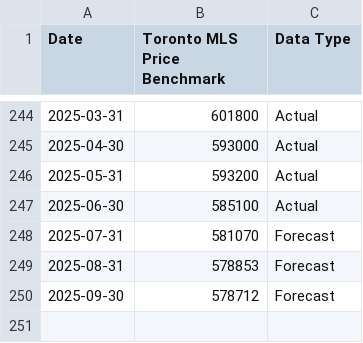
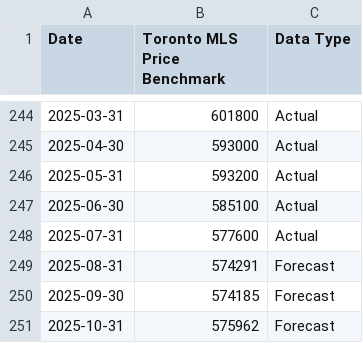
Before and after one commit to PakAndrey/Canada-RE-forecasting, a CSV file: forecasts/forecast_hpi_toronto.csv, drawn as a sheet; only a part is shown, gaps mark what is left out.

```diff
--- a/forecasts/forecast_hpi_toronto.csv
+++ b/forecasts/forecast_hpi_toronto.csv
@@ -247,4 +247,5 @@ Date,Toronto MLS Price Benchmark,Data Type
 2025-06-30,585100,Actual
-2025-07-31,581070,Forecast
-2025-08-31,578853,Forecast
-2025-09-30,578712,Forecast
+2025-07-31,577600,Actual
+2025-08-31,574291,Forecast
+2025-09-30,574185,Forecast
+2025-10-31,575962,Forecast
```
Also changed, not shown: forecasts/forecast.csv, forecasts/forecast_hpi.csv, 2 other files.
